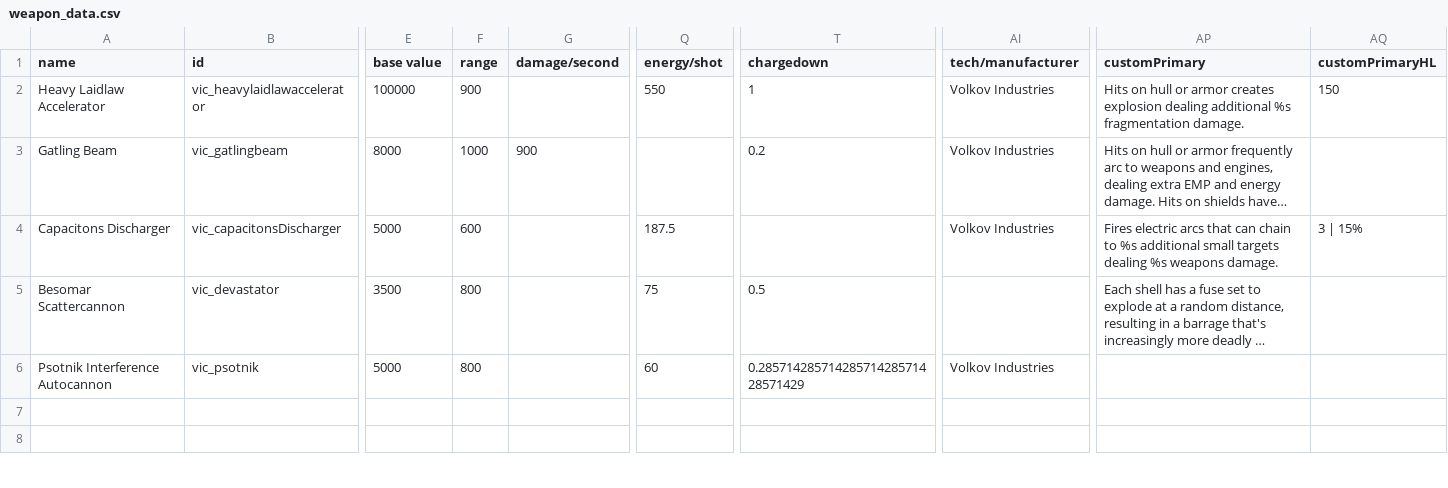
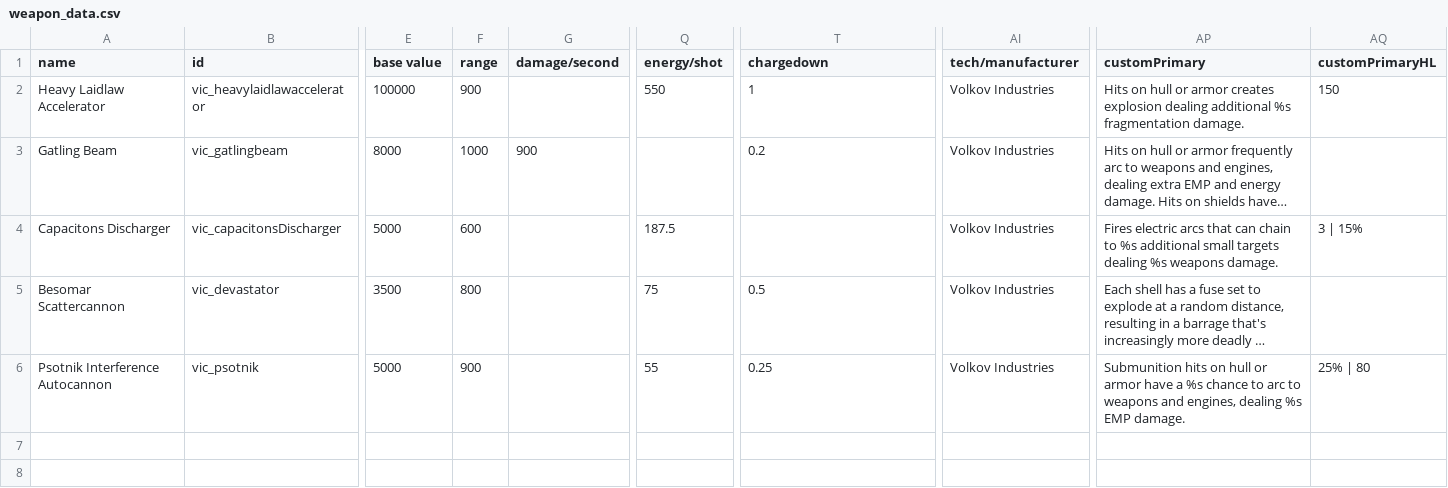
Before and after one commit to AstaratStarsector/VIC, a CSV file: VIC/data/weapons/weapon_data.csv, drawn as a sheet; only a part is shown, gaps mark what is left out; long unchanged cells end in …; the diff covers the shown part only; the diff names each change by its address in the sheet, - before the commit and + after, or states it on an @@ line.

```diff
--- a/VIC/data/weapons/weapon_data.csv
+++ b/VIC/data/weapons/weapon_data.csv
-AI5 (tech/manufacturer): (empty)
+AI5 (tech/manufacturer): Volkov Industries
-F6 (range): 800
+F6 (range): 900
-Q6 (energy/shot): 60
+Q6 (energy/shot): 55
-T6 (chargedown): 0.28571428571428571428571428571429
+T6 (chargedown): 0.25
-AP6 (customPrimary): (empty)
+AP6 (customPrimary): Submunition hits on hull or armor have a %s chance to arc to weapons and engines, dealing %s EMP damage.
-AQ6 (customPrimaryHL): (empty)
+AQ6 (customPrimaryHL): 25% | 80
```
Also changed, not shown: 1 added row and 17 edited cells elsewhere in this file, VIC/data/hullmods/hull_mods.csv, 31 other files.
